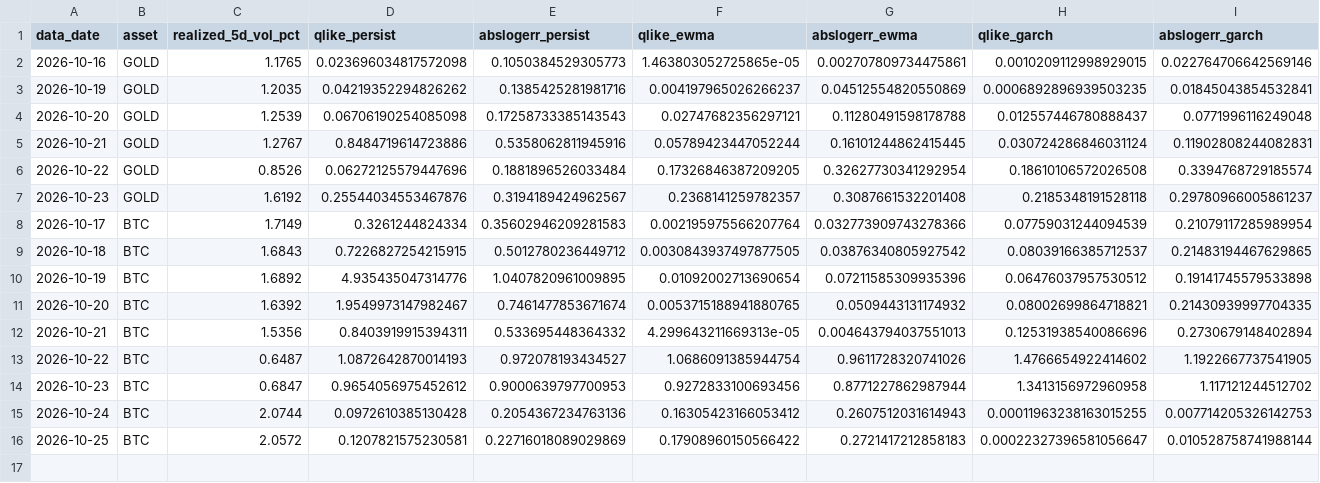
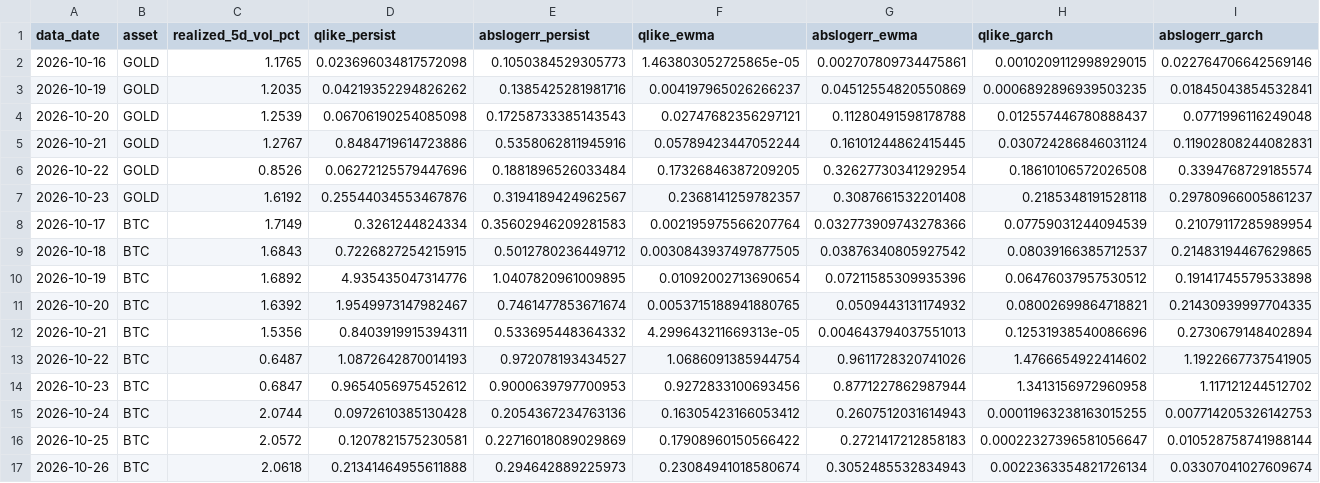
Before and after one commit to AsfahanJaved328/Model-Training-on-Gold-dataset, a CSV file: results/forecast_eval_v3.csv, drawn as a sheet; only a part is shown; rows hold the shown columns only; the diff names each change by its address in the sheet, - before the commit and + after, or states it on an @@ line.

```diff
--- a/results/forecast_eval_v3.csv
+++ b/results/forecast_eval_v3.csv
+row 17: 2026-10-26 | BTC | 2.0618 | 0.21341464955611888 | 0.294642889225973 | 0.23084941018580674 | 0.3052485532834943 | 0.0022363354821726134 | 0.03307041027609674
```
Also changed, not shown: results/forecast_log_v3.csv, 1 other file.
